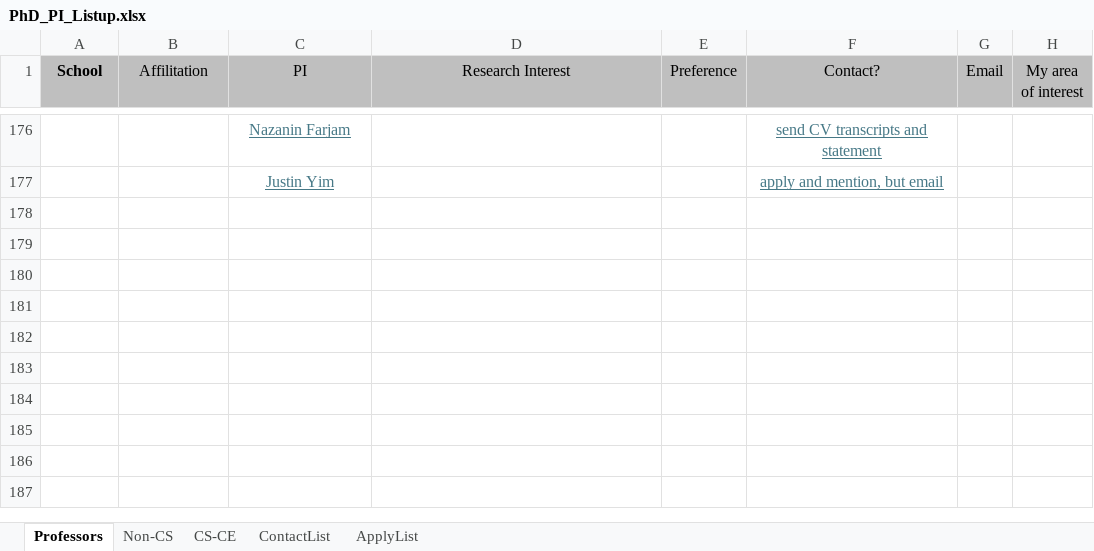
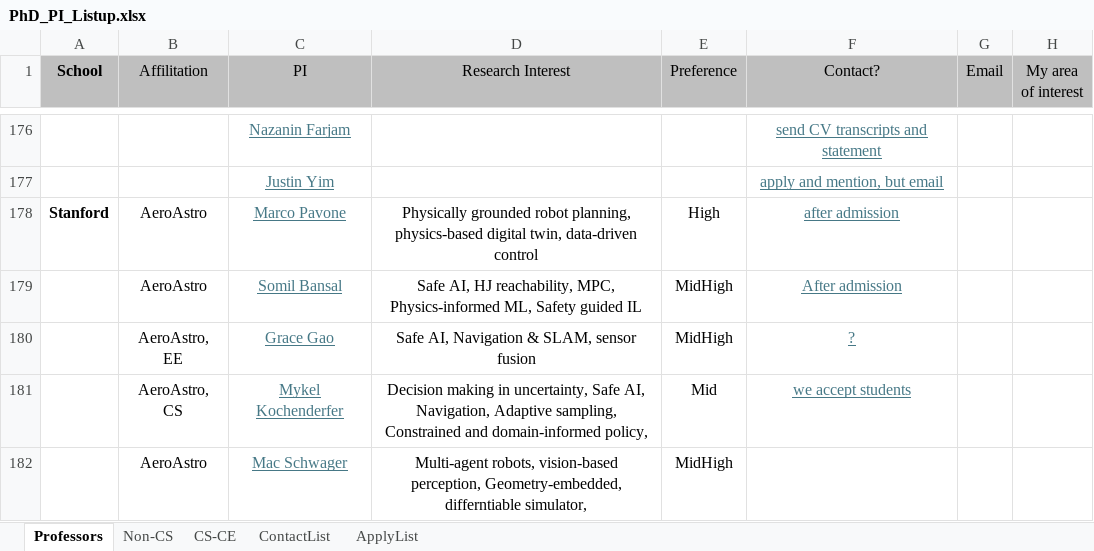
Before and after one commit to leehyeonbeen/TeX-MyResume, an Excel workbook: PhD_PI_Listup.xlsx, sheet Professors, drawn as a sheet; only a part is shown, gaps mark what is left out; values as stored, in another font and other column widths than the file's, no borders; the diff names each change by its address in the sheet, - before the commit and + after, or states it on an @@ line.

```diff
--- a/PhD_PI_Listup.xlsx (sheet Professors)
+++ b/PhD_PI_Listup.xlsx (sheet Professors)
+row 178: Stanford | AeroAstro | Marco Pavone | Physically grounded robot planning, physics-based digital twin, data-driven control | High | after admission
+row 179:  | AeroAstro | Somil Bansal | Safe AI, HJ reachability, MPC, Physics-informed ML, Safety guided IL | MidHigh | After admission
+row 180:  | AeroAstro, EE | Grace Gao | Safe AI, Navigation & SLAM, sensor fusion | MidHigh | ?
+row 181:  | AeroAstro, CS | Mykel Kochenderfer | Decision making in uncertainty, Safe AI, Navigation, Adaptive sampling, Constrained and domain-informed policy, | Mid | we accept students
+row 182:  | AeroAstro | Mac Schwager | Multi-agent robots, vision-based perception, Geometry-embedded, differntiable simulator, | MidHigh
```
Also changed, not shown: sheet ApplyList, 13 other files.
